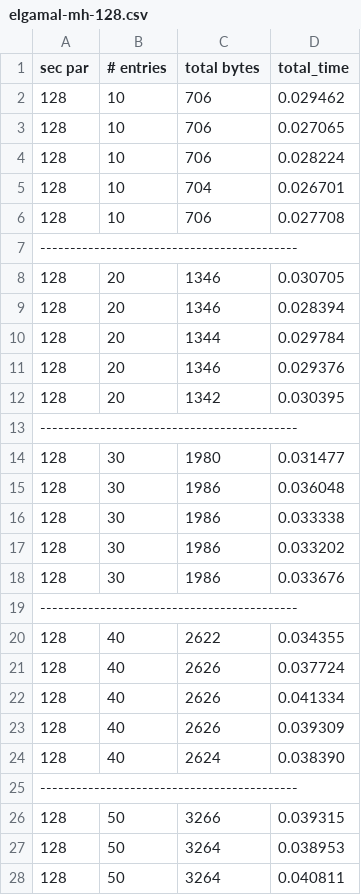
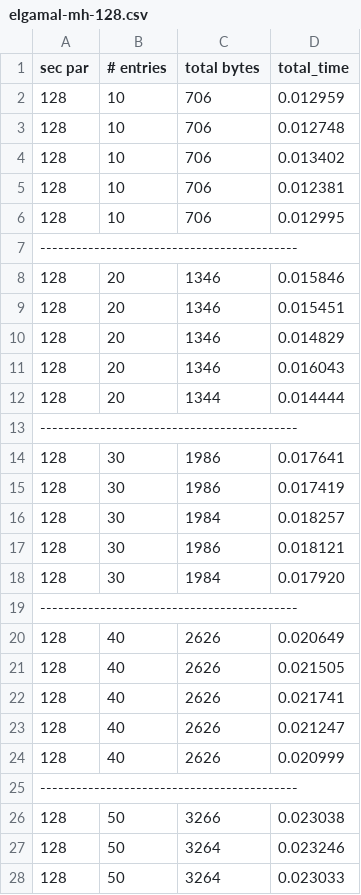
Before and after one commit to zane-a-karl/PLI, a CSV file: AH-PLI/logs/elgamal-mh-128.csv, drawn as a sheet; only a part is shown; the diff covers the shown part only.

```diff
--- a/AH-PLI/logs/elgamal-mh-128.csv
+++ b/AH-PLI/logs/elgamal-mh-128.csv
@@ -1,28 +1,28 @@
 sec par, # entries, total bytes, total_time
-128, 10, 706, 0.029462
-128, 10, 706, 0.027065
-128, 10, 706, 0.028224
-128, 10, 704, 0.026701
-128, 10, 706, 0.027708
+128, 10, 706, 0.012959
+128, 10, 706, 0.012748
+128, 10, 706, 0.013402
+128, 10, 706, 0.012381
+128, 10, 706, 0.012995
 -------------------------------------------
-128, 20, 1346, 0.030705
-128, 20, 1346, 0.028394
-128, 20, 1344, 0.029784
-128, 20, 1346, 0.029376
-128, 20, 1342, 0.030395
+128, 20, 1346, 0.015846
+128, 20, 1346, 0.015451
+128, 20, 1346, 0.014829
+128, 20, 1346, 0.016043
+128, 20, 1344, 0.014444
 -------------------------------------------
-128, 30, 1980, 0.031477
-128, 30, 1986, 0.036048
-128, 30, 1986, 0.033338
-128, 30, 1986, 0.033202
-128, 30, 1986, 0.033676
+128, 30, 1986, 0.017641
+128, 30, 1986, 0.017419
+128, 30, 1984, 0.018257
+128, 30, 1986, 0.018121
+128, 30, 1984, 0.017920
 -------------------------------------------
-128, 40, 2622, 0.034355
-128, 40, 2626, 0.037724
-128, 40, 2626, 0.041334
-128, 40, 2626, 0.039309
-128, 40, 2624, 0.038390
+128, 40, 2626, 0.020649
+128, 40, 2626, 0.021505
+128, 40, 2626, 0.021741
+128, 40, 2626, 0.021247
+128, 40, 2626, 0.020999
 -------------------------------------------
-128, 50, 3266, 0.039315
-128, 50, 3264, 0.038953
-128, 50, 3264, 0.040811
+128, 50, 3266, 0.023038
+128, 50, 3264, 0.023246
+128, 50, 3264, 0.023033
```
Also changed, not shown: 2 added rows, 2 removed rows and 37 edited cells elsewhere in this file, AH-PLI/logs/elgamal-mh-1024.csv, AH-PLI/logs/elgamal-mh-2048.csv, 24 other files.
